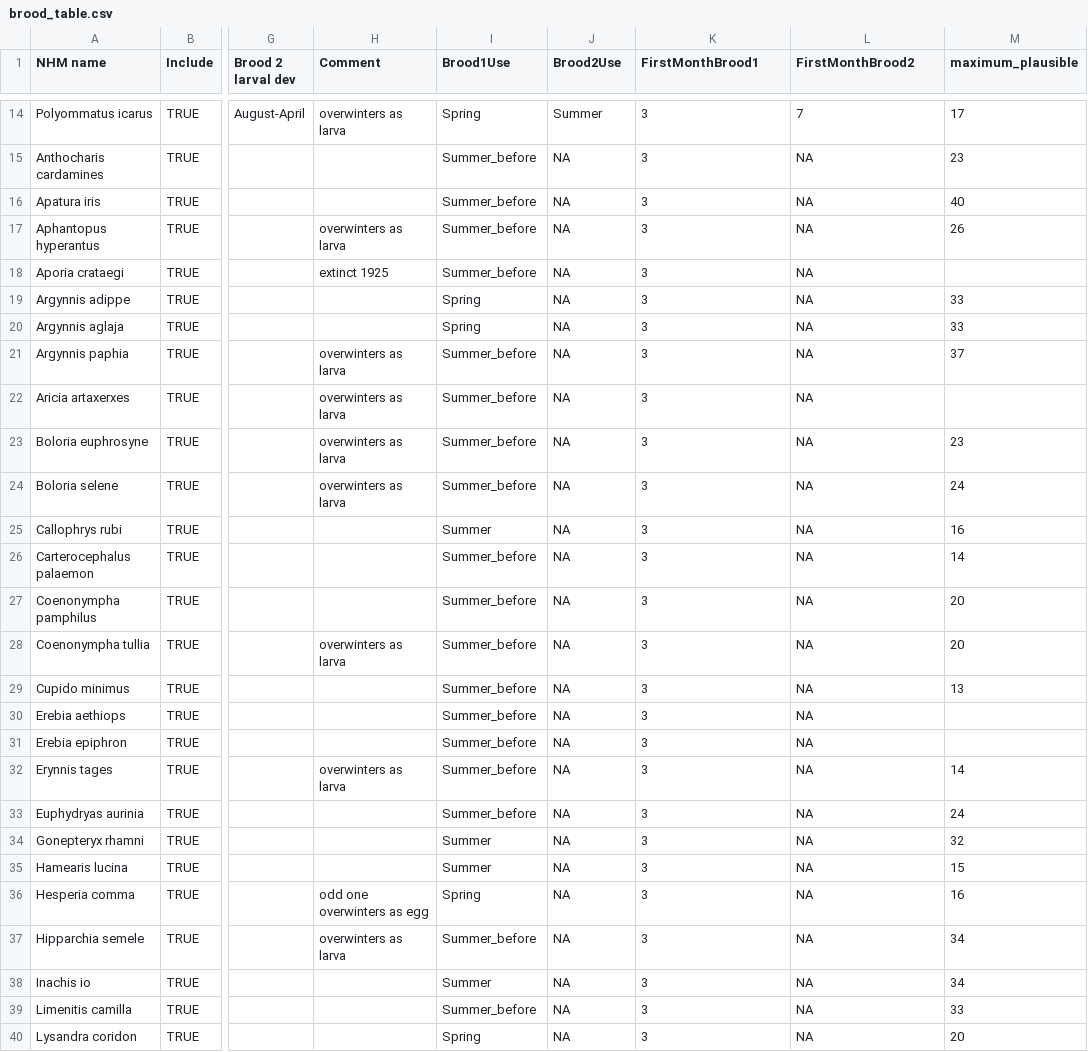
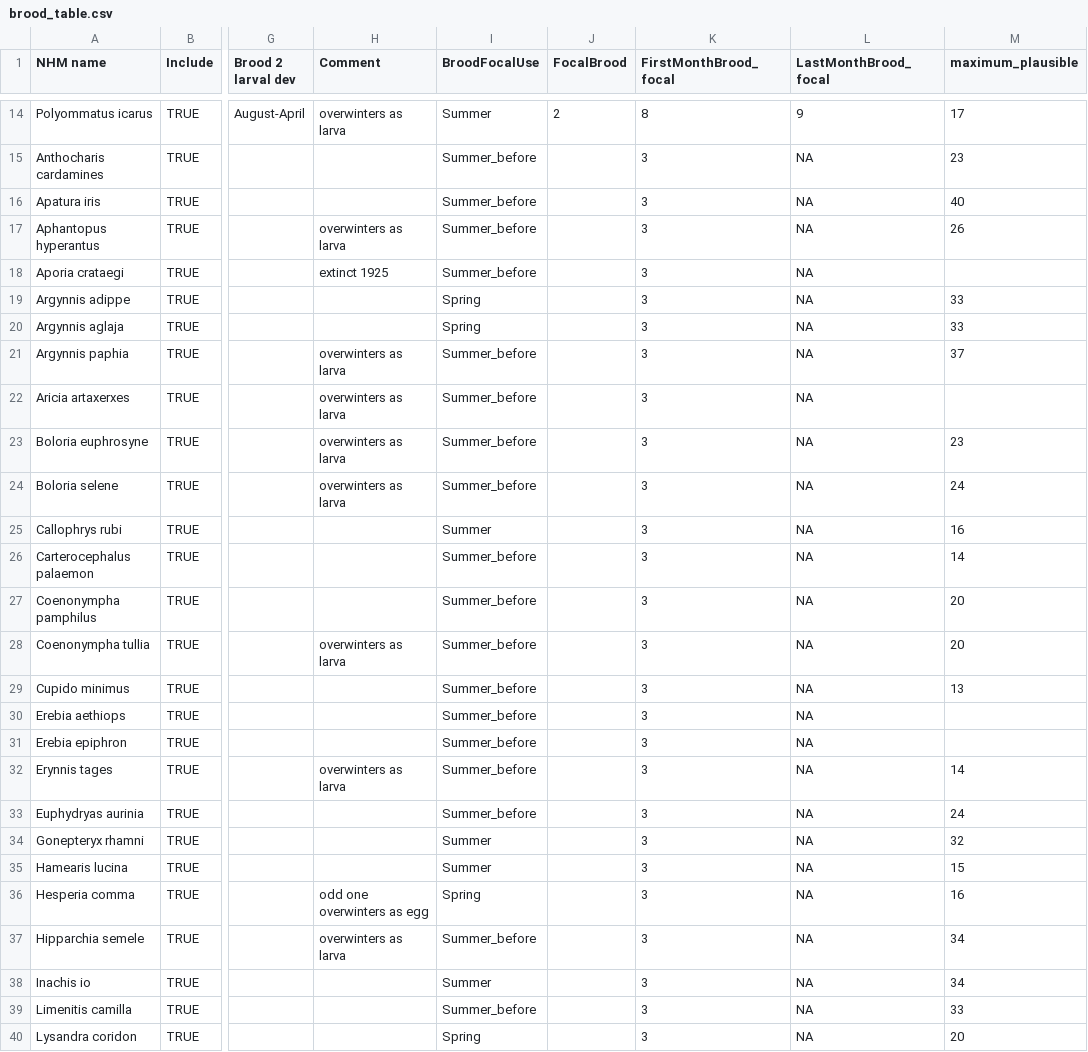
Before and after one commit to redeyeshadow/Butterfly_Project_MBiol, a CSV file: data/brood_table.csv, drawn as a sheet; only a part is shown, gaps mark what is left out; the diff covers the shown part only; the diff names each change by its address in the sheet, - before the commit and + after, or states it on an @@ line.

Commit message:
update brood table for bivoltines

```diff
--- a/data/brood_table.csv
+++ b/data/brood_table.csv
-I1: Brood1Use
+I1: BroodFocalUse
-J1: Brood2Use
+J1: FocalBrood
-K1: FirstMonthBrood1
+K1: FirstMonthBrood_focal
-L1: FirstMonthBrood2
+L1: LastMonthBrood_focal
-I14 (BroodFocalUse): Spring
+I14 (BroodFocalUse): Summer
-J14 (FocalBrood): Summer
+J14 (FocalBrood): 2
-K14 (FirstMonthBrood_focal): 3
+K14 (FirstMonthBrood_focal): 8
-L14 (LastMonthBrood_focal): 7
+L14 (LastMonthBrood_focal): 9
-J15:J40 (FocalBrood): NA
+J15:J40 (FocalBrood): (empty)
```
Also changed, not shown: 62 edited cells elsewhere in this file.
